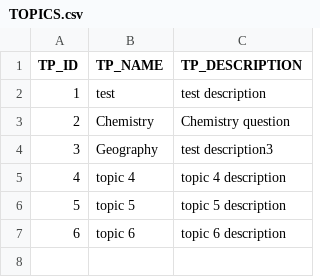
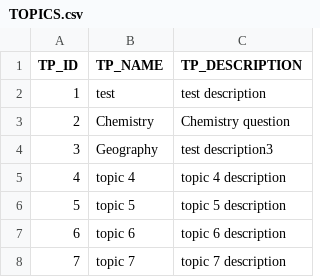
Before and after one commit to DongHarry/english_mcqbank2-main, a CSV file: src/main/resources/sql/TOPICS.csv, drawn as a sheet.

```diff
--- a/src/main/resources/sql/TOPICS.csv
+++ b/src/main/resources/sql/TOPICS.csv
@@ -7 +7,2 @@ TP_ID,TP_NAME,TP_DESCRIPTION
 6,topic 6,topic 6 description
+7,topic 7,topic 7 description
```
Also changed, not shown: src/main/resources/sql/QUESTIONS.csv, 5 other files.
